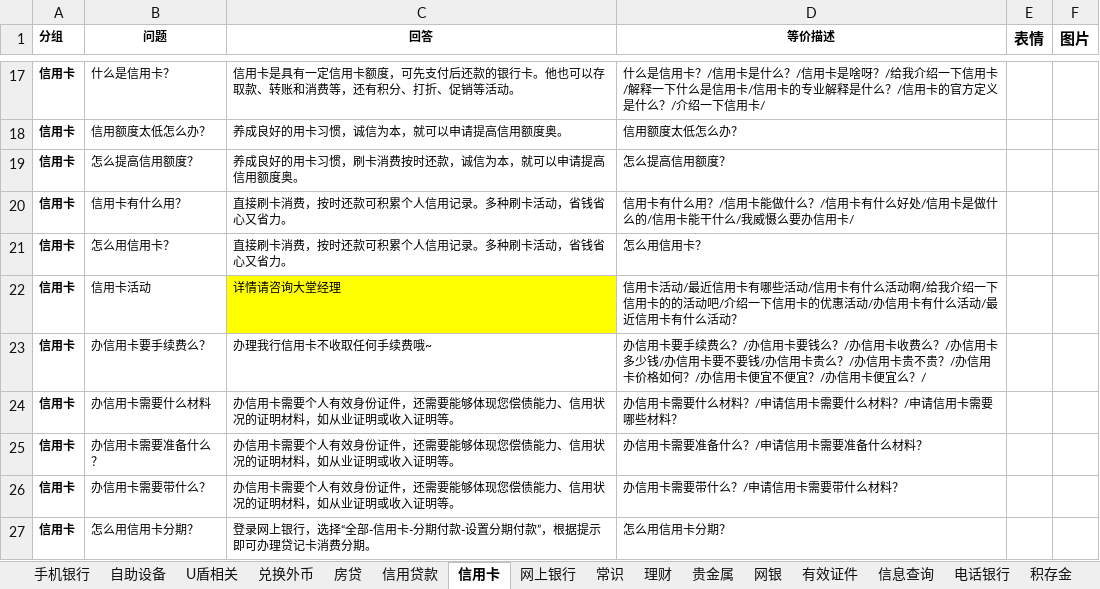
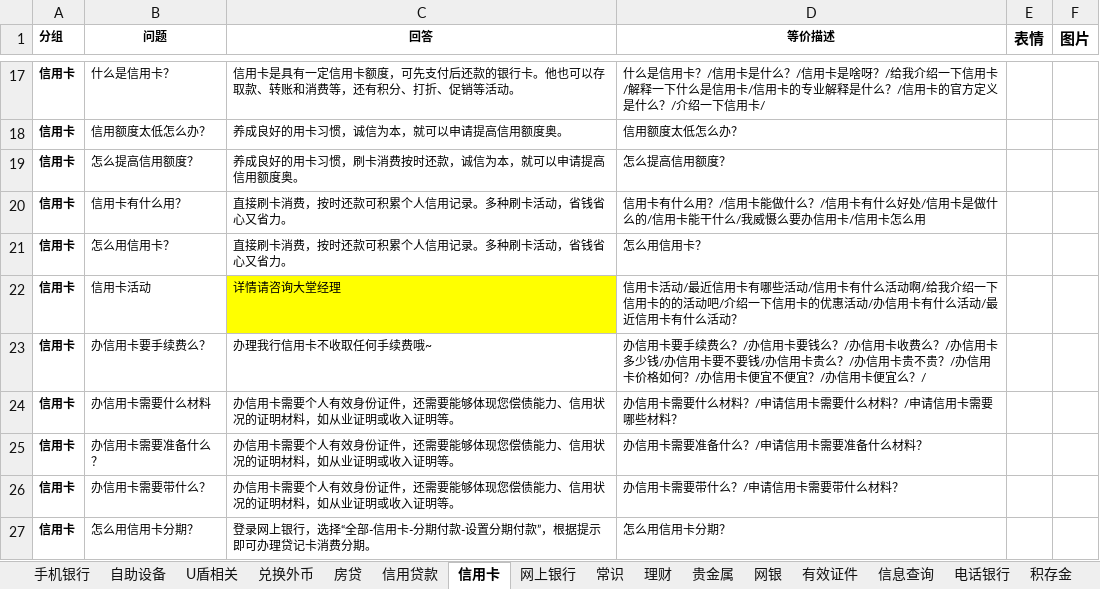
Before and after one commit to zhengxin2016/nlp_code, an Excel workbook: update_data/data/bank_psbc/qa/业务问答.xlsx, sheet 信用卡, drawn as a sheet; only a part is shown, gaps mark what is left out; values as stored, in another font and other column widths than the file's, no borders; the diff names each change by its address in the sheet, - before the commit and + after, or states it on an @@ line.

```diff
--- a/update_data/data/bank_psbc/qa/业务问答.xlsx (sheet 信用卡)
+++ b/update_data/data/bank_psbc/qa/业务问答.xlsx (sheet 信用卡)
-D20 (等价描述): …信用卡/
+D20 (等价描述): …信用卡/信用卡怎么用
```
Also changed, not shown: sheet 其他, sheet 自助设备, update_data/data/bank_psbc/dialogue/引导流程.xlsx, update_data/data/bank_psbc/dialogue/网银工具.xlsx, 3 other files.
